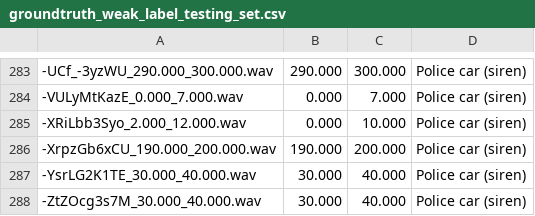
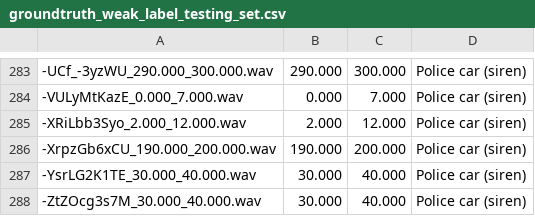
Before and after one commit to ankitshah009/Task-4-Large-scale-weakly-supervised-sound-event-detection-for-smart-cars, a CSV file: groundtruth_weak_label_testing_set.csv, drawn as a sheet; only a part is shown, gaps mark what is left out; the diff names each change by its address in the sheet, - before the commit and + after, or states it on an @@ line.

Commit message:
Update groundtruth_weak_label_testing_set.csv

```diff
--- a/groundtruth_weak_label_testing_set.csv
+++ b/groundtruth_weak_label_testing_set.csv
-B285: 0.000
+B285: 2.000
-C285: 10.000
+C285: 12.000
```
